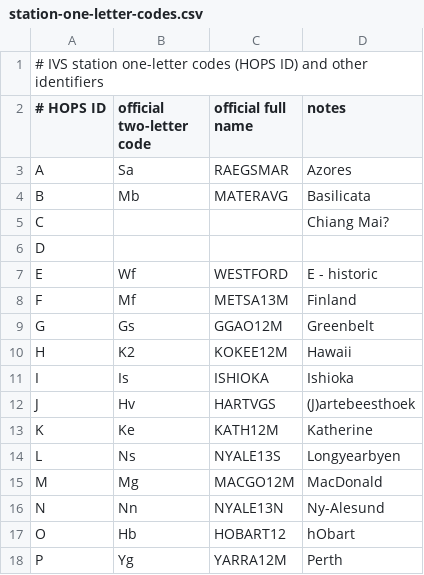
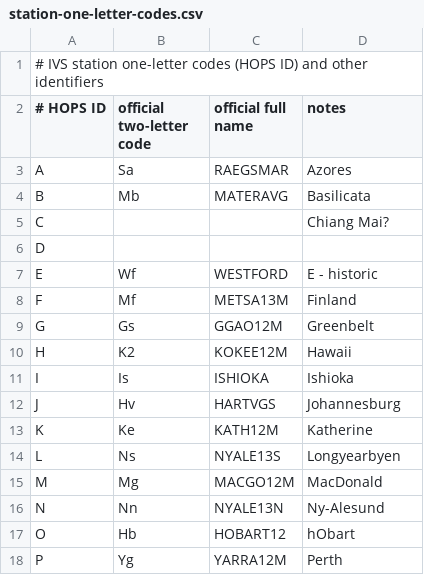
Before and after one commit to USNO-VLBI/config, a CSV file: etc/station-one-letter-codes.csv, drawn as a sheet; only a part is shown.

Commit message:
edited HARTVGS comment

```diff
--- a/etc/station-one-letter-codes.csv
+++ b/etc/station-one-letter-codes.csv
@@ -11,3 +11,3 @@ H,K2,KOKEE12M,Hawaii
 I,Is,ISHIOKA,Ishioka
-J,Hv,HARTVGS,(J)artebeesthoek
+J,Hv,HARTVGS,Johannesburg
 K,Ke,KATH12M,Katherine
```
